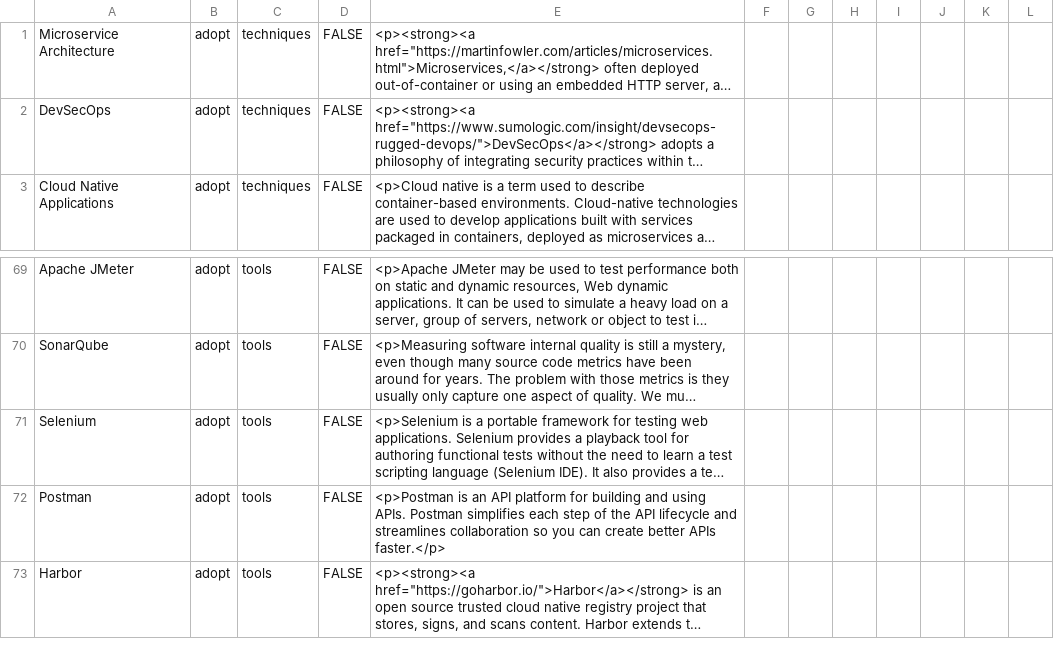
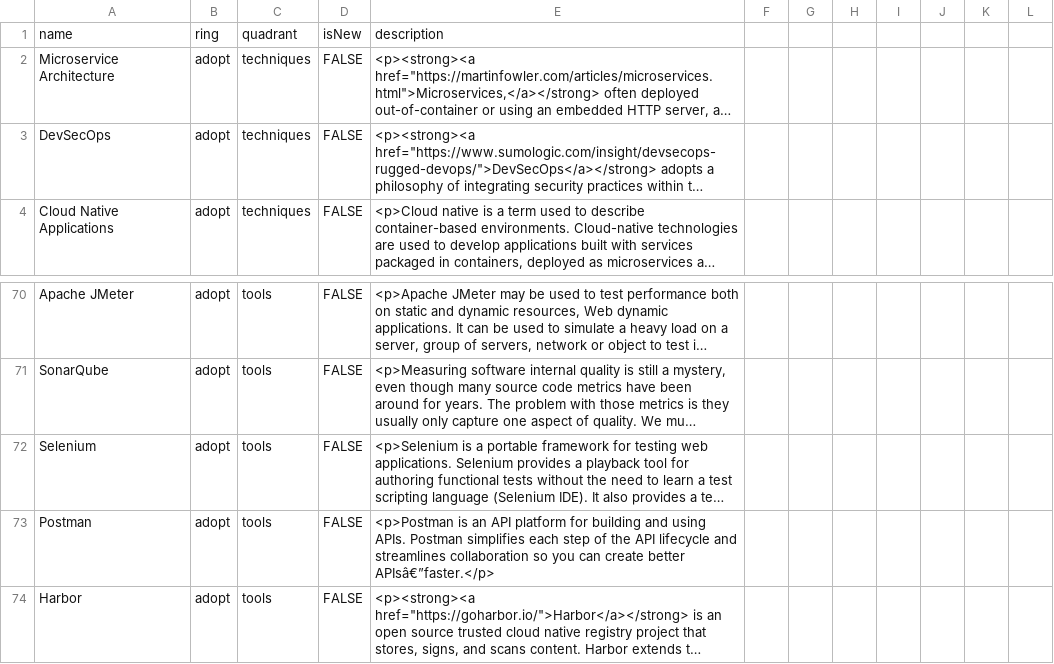
Before and after one commit to KocSistem/techradar, a CSV file: techradar/KocsistemTechnologyRadar.csv, drawn as a sheet; only a part is shown, gaps mark what is left out; long unchanged cells end in …; addresses are those after the commit; the diff names each change by its address in the sheet, - before the commit and + after, or states it on an @@ line.

Commit message:
Update KocsistemTechnologyRadar.csv

```diff
--- a/techradar/KocsistemTechnologyRadar.csv
+++ b/techradar/KocsistemTechnologyRadar.csv
+row 1: name | ring | quadrant | isNew | description
-E73: …create better APIs faster.</p>
+E73: …create better APIsâ€”faster.</p>
```
